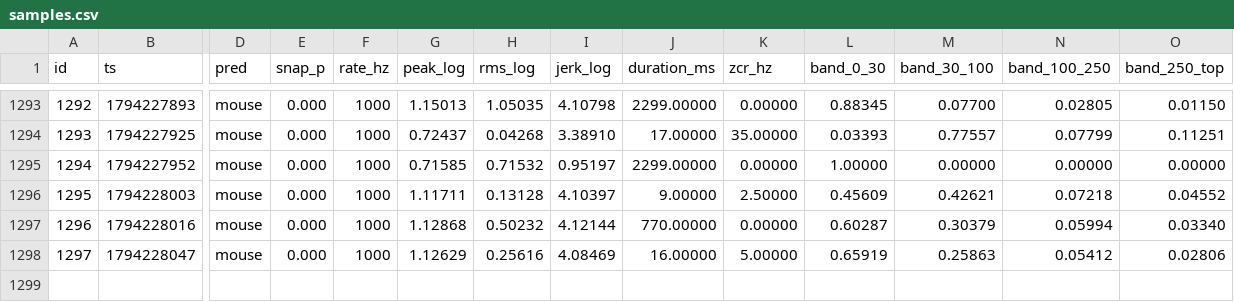
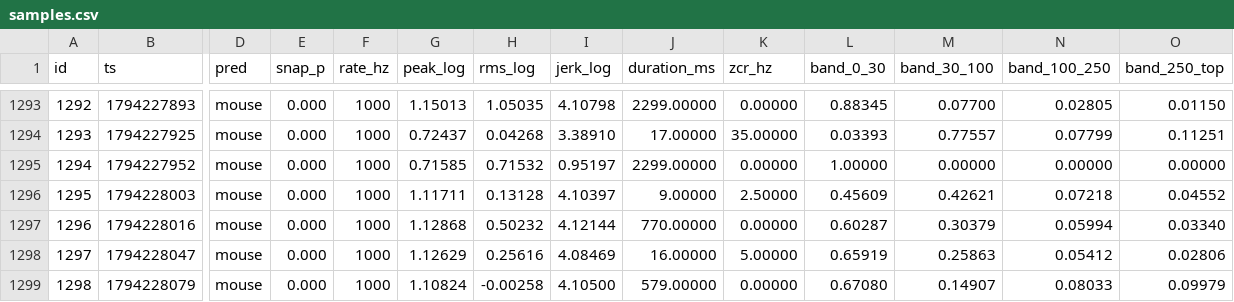
Before and after one commit to RandeLab/polh-kill, a CSV file: data/samples.csv, drawn as a sheet; only a part is shown, gaps mark what is left out; rows hold the shown columns only; the diff names each change by its address in the sheet, - before the commit and + after, or states it on an @@ line.

Commit message:
🐭 11 new captures from ze trap
Ze data does not lie. It only shows you what you wanted to see.

1299 captures on ze device, 6 labelled.
Pushed by polh-kill v0.2.0 directly from ze ESP32-S3.

```diff
--- a/data/samples.csv
+++ b/data/samples.csv
+row 1299: 1298 | 1794228079 | mouse | 0.000 | 1000 | 1.10824 | -0.00258 | 4.10500 | 579.00000 | 0.00000 | 0.67080 | 0.14907 | 0.08033 | 0.09979
```
Also changed, not shown: 13 other files.
